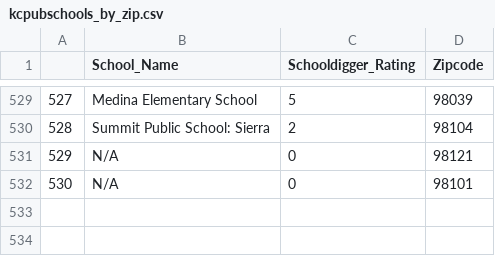
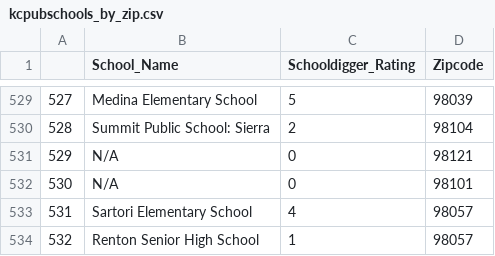
Before and after one commit to Sarasij93/Erdos-DataScience-May2024-RealEstate-Project, a CSV file: data/kcpubschools_by_zip.csv, drawn as a sheet; only a part is shown, gaps mark what is left out; the diff names each change by its address in the sheet, - before the commit and + after, or states it on an @@ line.

Commit message:
New Zipcodes Added

```diff
--- a/data/kcpubschools_by_zip.csv
+++ b/data/kcpubschools_by_zip.csv
+row 533: 531 | Sartori Elementary School | 4 | 98057
+row 534: 532 | Renton Senior High School | 1 | 98057
```
Also changed, not shown: data/kc_crime_rate_zip.csv, 1 other file.
